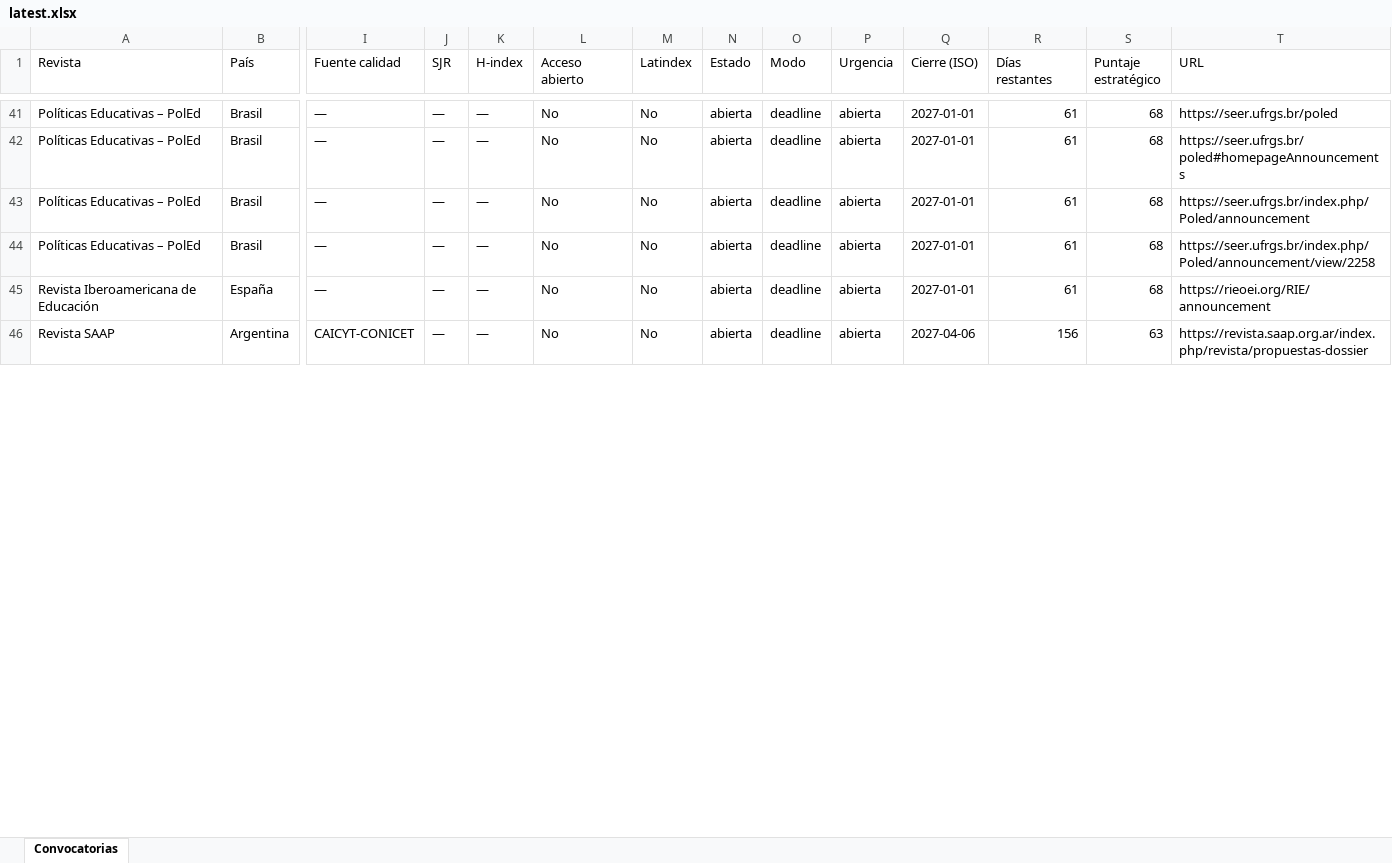
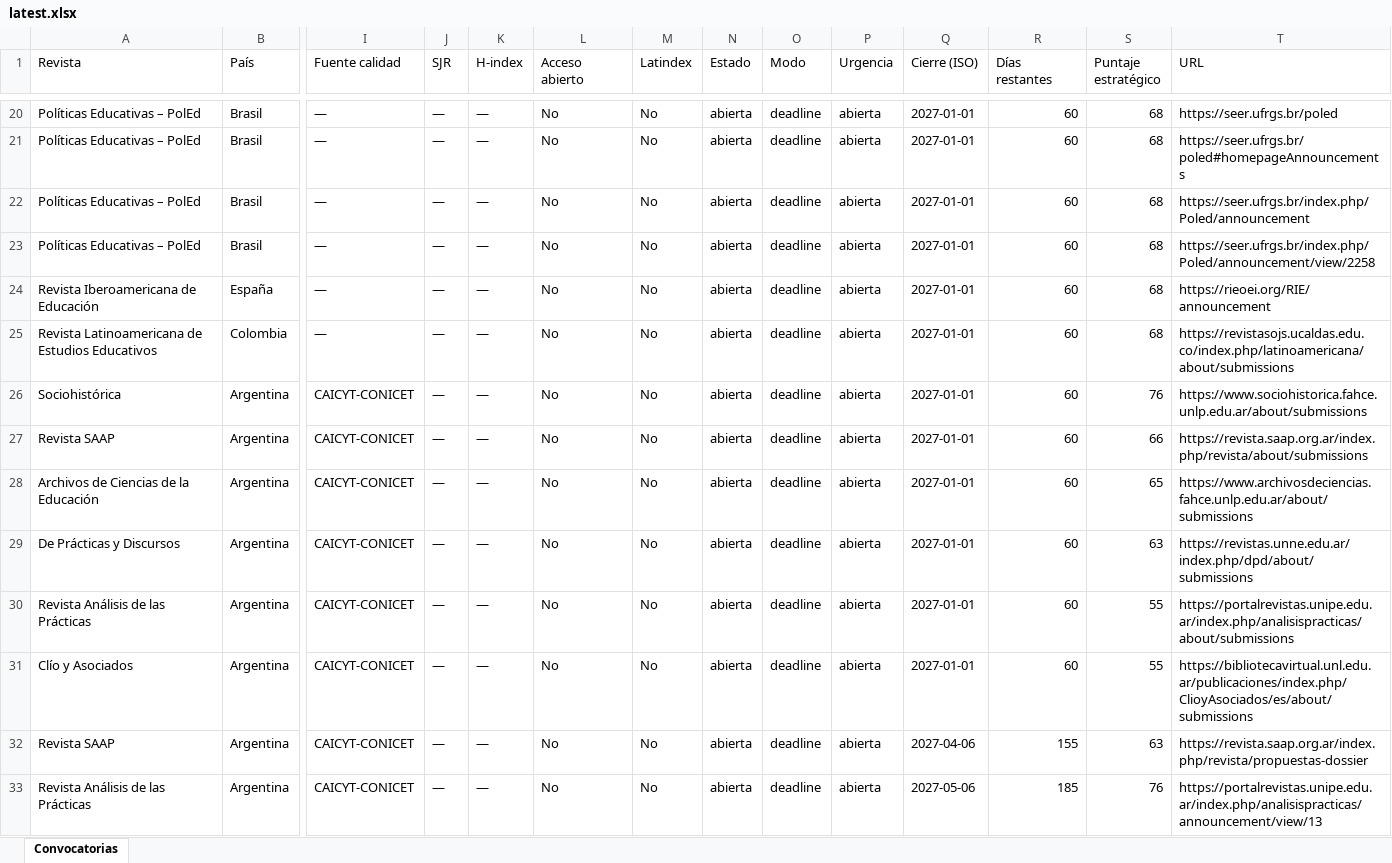
Before and after one commit to eaguirre25/SCRAPEADORACADEMICUS, an Excel workbook: docs/data/latest.xlsx, sheet Convocatorias, drawn as a sheet; only a part is shown, gaps mark what is left out; values as stored, in another font and other column widths than the file's, no cell formats; addresses are those after the commit; rows hold the shown columns only; the diff covers the shown part only; the diff names each change by its address in the sheet, - before the commit and + after, or states it on an @@ line.

```diff
--- a/docs/data/latest.xlsx (sheet Convocatorias)
+++ b/docs/data/latest.xlsx (sheet Convocatorias)
-R20:R24 (Días restantes): 61
+R20:R24 (Días restantes): 60
+row 25: Revista Latinoamericana de Estudios Educativos | Colombia | — | — | — | No | No | abierta | deadline | abierta | 2027-01-01 | 60 | 68 | https://revistasojs.ucaldas.edu.co/index.php/latinoamericana/about/submissions
+row 26: Sociohistórica | Argentina | CAICYT-CONICET | — | — | No | No | abierta | deadline | abierta | 2027-01-01 | 60 | 76 | https://www.sociohistorica.fahce.unlp.edu.ar/about/submissions
+row 27: Revista SAAP | Argentina | CAICYT-CONICET | — | — | No | No | abierta | deadline | abierta | 2027-01-01 | 60 | 66 | https://revista.saap.org.ar/index.php/revista/about/submissions
+row 28: Archivos de Ciencias de la Educación | Argentina | CAICYT-CONICET | — | — | No | No | abierta | deadline | abierta | 2027-01-01 | 60 | 65 | https://www.archivosdeciencias.fahce.unlp.edu.ar/about/submissions
+row 29: De Prácticas y Discursos | Argentina | CAICYT-CONICET | — | — | No | No | abierta | deadline | abierta | 2027-01-01 | 60 | 63 | https://revistas.unne.edu.ar/index.php/dpd/about/submissions
+row 30: Revista Análisis de las Prácticas | Argentina | CAICYT-CONICET | — | — | No | No | abierta | deadline | abierta | 2027-01-01 | 60 | 55 | https://portalrevistas.unipe.edu.ar/index.php/analisispracticas/about/submissions
+row 31: Clío y Asociados | Argentina | CAICYT-CONICET | — | — | No | No | abierta | deadline | abierta | 2027-01-01 | 60 | 55 | https://bibliotecavirtual.unl.edu.ar/publicaciones/index.php/ClioyAsociados/es/about/submissions
-R32 (Días restantes): 156
+R32 (Días restantes): 155
+row 33: Revista Análisis de las Prácticas | Argentina | CAICYT-CONICET | — | — | No | No | abierta | deadline | abierta | 2027-05-06 | 185 | 76 | https://portalrevistas.unipe.edu.ar/index.php/analisispracticas/announcement/view/13
```
Also changed, not shown: 10 added rows, 30 removed rows and 99 edited cells elsewhere in this sheet, cell formats, 8 other files.
